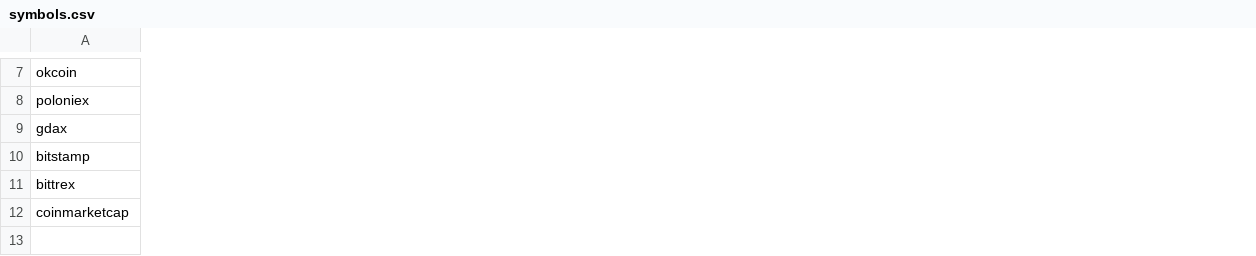
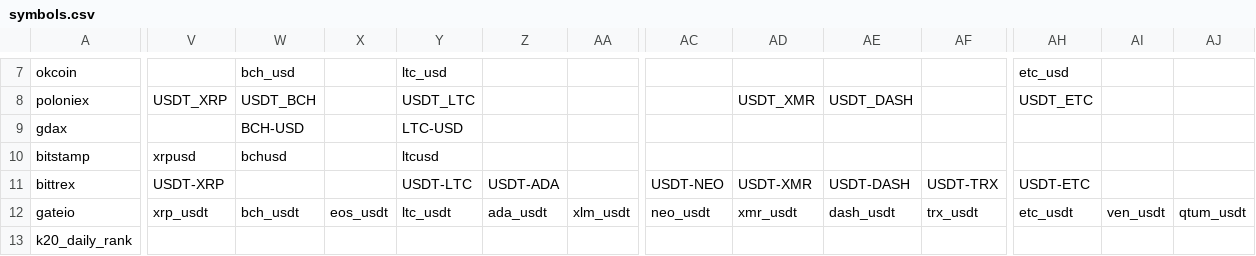
Before and after one commit to bcshark/bcshark, a CSV file: config-files/symbols.csv, drawn as a sheet; only a part is shown, gaps mark what is left out; addresses are those after the commit; rows hold the shown columns only; the diff covers the shown part only; the diff names each change by its address in the sheet, - before the commit and + after, or states it on an @@ line.

```diff
--- a/config-files/symbols.csv
+++ b/config-files/symbols.csv
+column V, rows 8-11: USDT_XRP |  | xrpusd | USDT-XRP
+column W, rows 7-10: bch_usd | USDT_BCH | BCH-USD | bchusd
+column X, empty
+column Y, rows 7-11: ltc_usd | USDT_LTC | LTC-USD | ltcusd | USDT-LTC
+column Z, row 11: USDT-ADA
+column AA, empty
+column AC, row 11: USDT-NEO
+column AD, rows 8-11: USDT_XMR |  |  | USDT-XMR
+column AE, rows 8-11: USDT_DASH |  |  | USDT-DASH
+column AF, row 11: USDT-TRX
+column AH, rows 7-11: etc_usd | USDT_ETC |  |  | USDT-ETC
+column AI, empty
+column AJ, empty
+row 12: gateio | xrp_usdt | bch_usdt | eos_usdt | ltc_usdt | ada_usdt | xlm_usdt | neo_usdt | xmr_usdt | dash_usdt | trx_usdt | etc_usdt | ven_usdt | qtum_usdt
-A13: coinmarketcap
+A13: k20_daily_rank
```
Also changed, not shown: 19 added columns and 29 edited cells elsewhere in this file, 7 other files.
